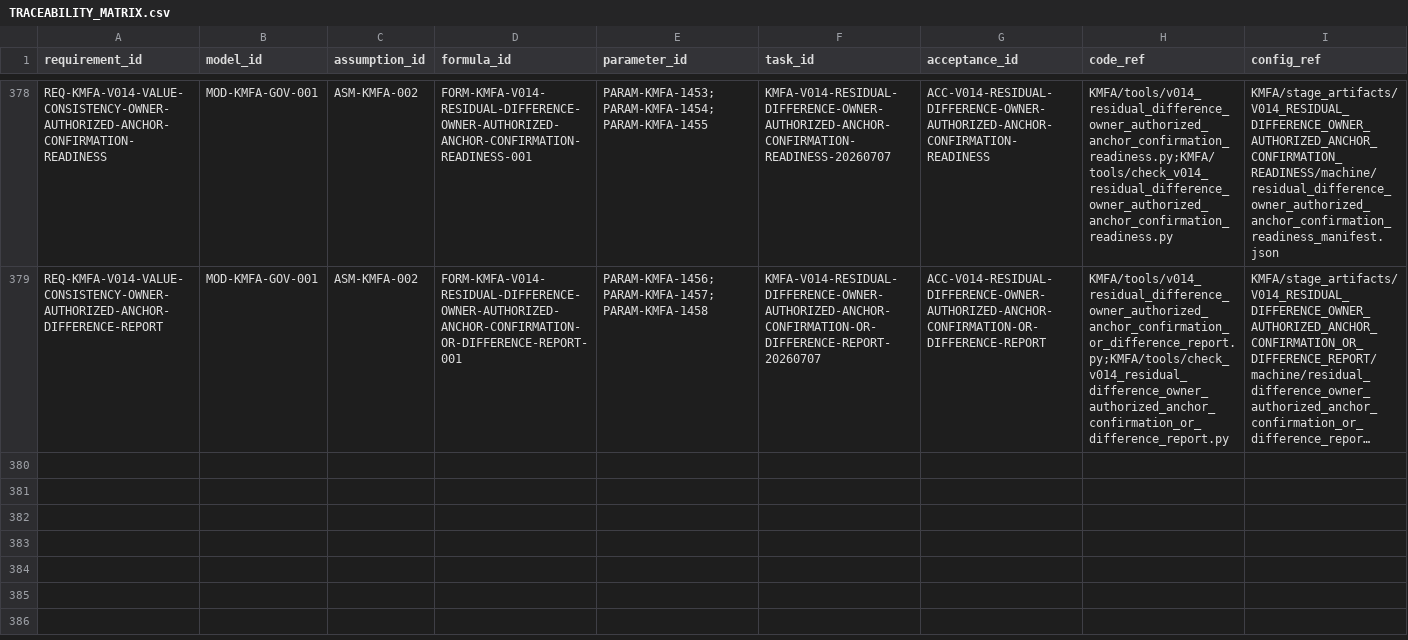
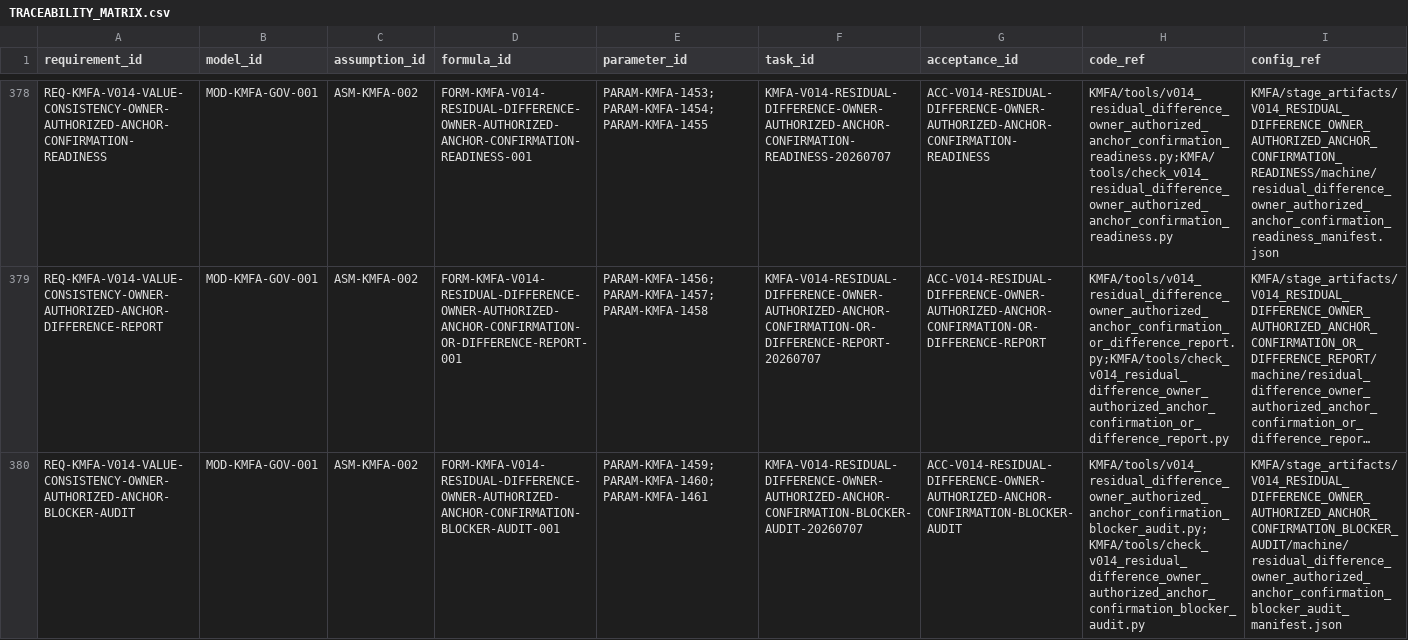
Before and after one commit to LinzeColin/KMOS, a CSV file: KMFA/docs/governance/TRACEABILITY_MATRIX.csv, drawn as a sheet; only a part is shown, gaps mark what is left out; long unchanged cells end in …; rows hold the shown columns only; the diff names each change by its address in the sheet, - before the commit and + after, or states it on an @@ line.

Commit message:
KMFA v0.1.4 owner anchor blocker audit

```diff
--- a/KMFA/docs/governance/TRACEABILITY_MATRIX.csv
+++ b/KMFA/docs/governance/TRACEABILITY_MATRIX.csv
+row 380: REQ-KMFA-V014-VALUE-CONSISTENCY-OWNER-AUTHORIZED-ANCHOR-BLOCKER-AUDIT | MOD-KMFA-GOV-001 | ASM-KMFA-002 | FORM-KMFA-V014-RESIDUAL-DIFFERENCE-OWNER-AUTHORIZED-ANCHOR-CONFIRMATION-BLOCKER-AUDIT-001 | PARAM-KMFA-1459;PARAM-KMFA-1460;PARAM-KMFA-1461 | KMFA-V014-RESIDUAL-DIFFERENCE-OWNER-AUTHORIZED-ANCHOR-CONFIRMATION-BLOCKER-AUDIT-20260707 | ACC-V014-RESIDUAL-DIFFERENCE-OWNER-AUTHORIZED-ANCHOR-CONFIRMATION-BLOCKER-AUDIT | KMFA/tools/v014_residual_difference_owner_authorized_anchor_confirmation_blocker_audit.py;KMFA/tools/check_v014_residual_difference_owner_authorized_anchor_confirmation_blocker_audit.py | KMFA/stage_artifacts/V014_RESIDUAL_DIFFERENCE_OWNER_AUTHORIZED_ANCHOR_CONFIRMATION_BLOCKER_AUDIT/machine/residual_difference_owner_authorized_anchor_confirmation_blocker_audit_manifest.json
```
Also changed, not shown: 34 other files.
